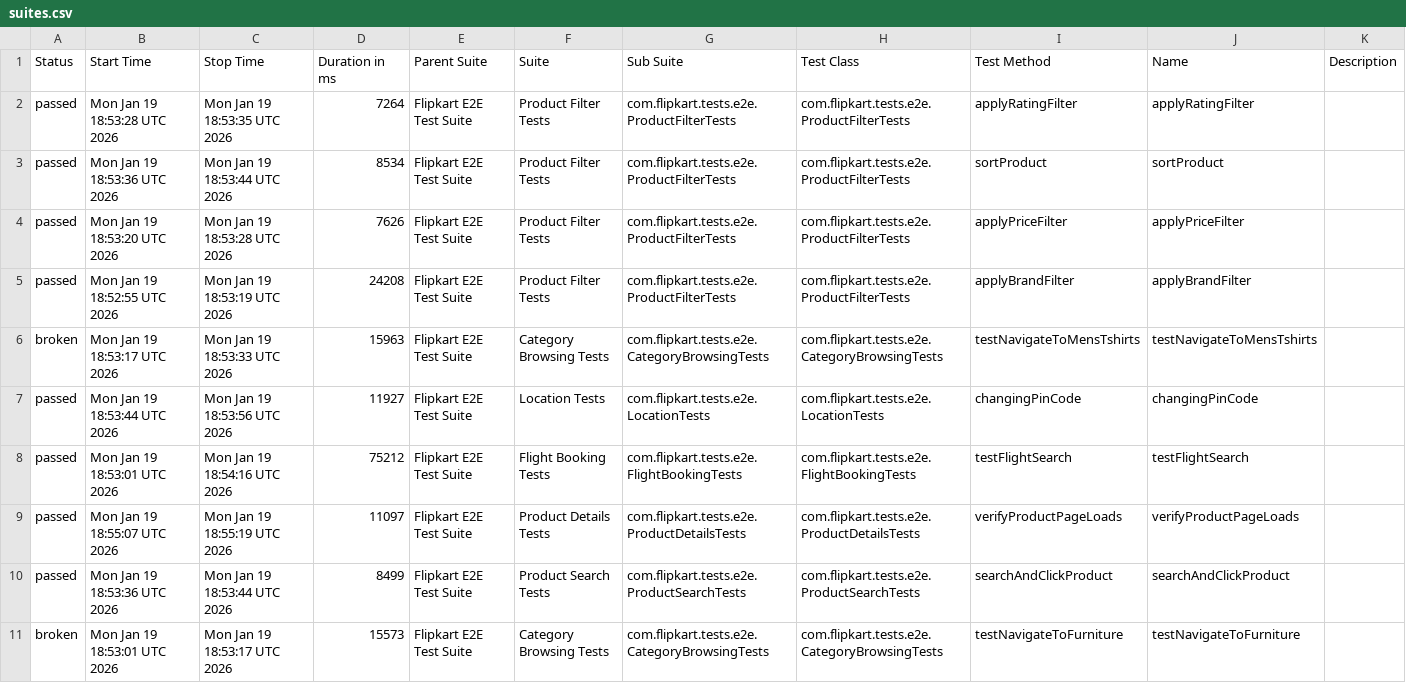
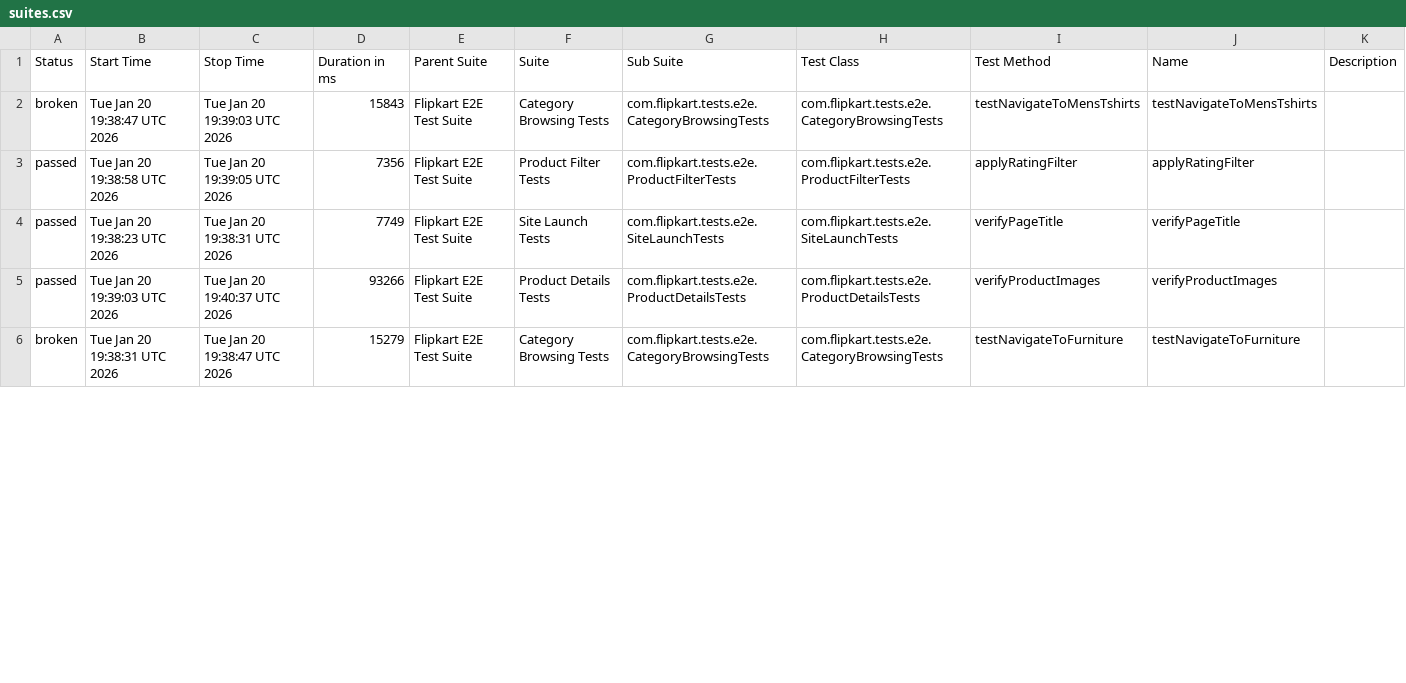
Before and after one commit to Shreyans1999/FlipkartTesting, a CSV file: data/suites.csv, drawn as a sheet; only a part is shown; the diff covers the shown part only.

```diff
--- a/data/suites.csv
+++ b/data/suites.csv
@@ -1,11 +1,6 @@
 "Status","Start Time","Stop Time","Duration in ms","Parent Suite","Suite","Sub Suite","Test Class","Test Method","Name","Description"
-"passed","Mon Jan 19 18:53:28 UTC 2026","Mon Jan 19 18:53:35 UTC 2026","7264","Flipkart E2E Test Suite","Product Filter Tests","com.flipkart.tests.e2e.ProductFilterTests","com.flipkart.tests.e2e.ProductFilterTests","applyRatingFilter","applyRatingFilter",""
-"passed","Mon Jan 19 18:53:36 UTC 2026","Mon Jan 19 18:53:44 UTC 2026","8534","Flipkart E2E Test Suite","Product Filter Tests","com.flipkart.tests.e2e.ProductFilterTests","com.flipkart.tests.e2e.ProductFilterTests","sortProduct","sortProduct",""
-"passed","Mon Jan 19 18:53:20 UTC 2026","Mon Jan 19 18:53:28 UTC 2026","7626","Flipkart E2E Test Suite","Product Filter Tests","com.flipkart.tests.e2e.ProductFilterTests","com.flipkart.tests.e2e.ProductFilterTests","applyPriceFilter","applyPriceFilter",""
-"passed","Mon Jan 19 18:52:55 UTC 2026","Mon Jan 19 18:53:19 UTC 2026","24208","Flipkart E2E Test Suite","Product Filter Tests","com.flipkart.tests.e2e.ProductFilterTests","com.flipkart.tests.e2e.ProductFilterTests","applyBrandFilter","applyBrandFilter",""
-"broken","Mon Jan 19 18:53:17 UTC 2026","Mon Jan 19 18:53:33 UTC 2026","15963","Flipkart E2E Test Suite","Category Browsing Tests","com.flipkart.tests.e2e.CategoryBrowsingTests","com.flipkart.tests.e2e.CategoryBrowsingTests","testNavigateToMensTshirts","testNavigateToMensTshirts",""
-"passed","Mon Jan 19 18:53:44 UTC 2026","Mon Jan 19 18:53:56 UTC 2026","11927","Flipkart E2E Test Suite","Location Tests","com.flipkart.tests.e2e.LocationTests","com.flipkart.tests.e2e.LocationTests","changingPinCode","changingPinCode",""
-"passed","Mon Jan 19 18:53:01 UTC 2026","Mon Jan 19 18:54:16 UTC 2026","75212","Flipkart E2E Test Suite","Flight Booking Tests","com.flipkart.tests.e2e.FlightBookingTests","com.flipkart.tests.e2e.FlightBookingTests","testFlightSearch","testFlightSearch",""
-"passed","Mon Jan 19 18:55:07 UTC 2026","Mon Jan 19 18:55:19 UTC 2026","11097","Flipkart E2E Test Suite","Product Details Tests","com.flipkart.tests.e2e.ProductDetailsTests","com.flipkart.tests.e2e.ProductDetailsTests","verifyProductPageLoads","verifyProductPageLoads",""
-"passed","Mon Jan 19 18:53:36 UTC 2026","Mon Jan 19 18:53:44 UTC 2026","8499","Flipkart E2E Test Suite","Product Search Tests","com.flipkart.tests.e2e.ProductSearchTests","com.flipkart.tests.e2e.ProductSearchTests","searchAndClickProduct","searchAndClickProduct",""
-"broken","Mon Jan 19 18:53:01 UTC 2026","Mon Jan 19 18:53:17 UTC 2026","15573","Flipkart E2E Test Suite","Category Browsing Tests","com.flipkart.tests.e2e.CategoryBrowsingTests","com.flipkart.tests.e2e.CategoryBrowsingTests","testNavigateToFurniture","testNavigateToFurniture",""
+"broken","Tue Jan 20 19:38:47 UTC 2026","Tue Jan 20 19:39:03 UTC 2026","15843","Flipkart E2E Test Suite","Category Browsing Tests","com.flipkart.tests.e2e.CategoryBrowsingTests","com.flipkart.tests.e2e.CategoryBrowsingTests","testNavigateToMensTshirts","testNavigateToMensTshirts",""
+"passed","Tue Jan 20 19:38:58 UTC 2026","Tue Jan 20 19:39:05 UTC 2026","7356","Flipkart E2E Test Suite","Product Filter Tests","com.flipkart.tests.e2e.ProductFilterTests","com.flipkart.tests.e2e.ProductFilterTests","applyRatingFilter","applyRatingFilter",""
+"passed","Tue Jan 20 19:38:23 UTC 2026","Tue Jan 20 19:38:31 UTC 2026","7749","Flipkart E2E Test Suite","Site Launch Tests","com.flipkart.tests.e2e.SiteLaunchTests","com.flipkart.tests.e2e.SiteLaunchTests","verifyPageTitle","verifyPageTitle",""
+"passed","Tue Jan 20 19:39:03 UTC 2026","Tue Jan 20 19:40:37 UTC 2026","93266","Flipkart E2E Test Suite","Product Details Tests","com.flipkart.tests.e2e.ProductDetailsTests","com.flipkart.tests.e2e.ProductDetailsTests","verifyProductImages","verifyProductImages",""
+"broken","Tue Jan 20 19:38:31 UTC 2026","Tue Jan 20 19:38:47 UTC 2026","15279","Flipkart E2E Test Suite","Category Browsing Tests","com.flipkart.tests.e2e.CategoryBrowsingTests","com.flipkart.tests.e2e.CategoryBrowsingTests","testNavigateToFurniture","testNavigateToFurniture",""
```
Also changed, not shown: 5 added rows and 33 edited cells elsewhere in this file, 53 other files.
